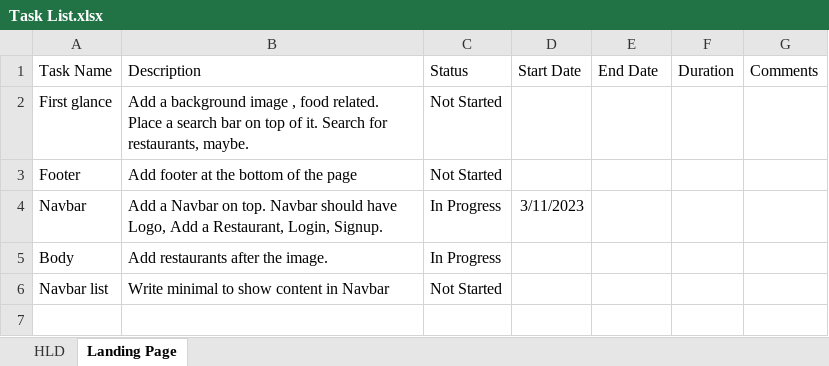
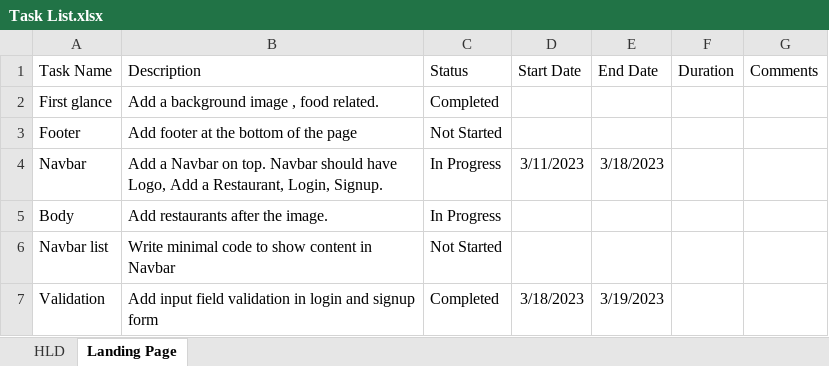
Before and after one commit to M17ggie/food-delivery-app, an Excel workbook: Task List.xlsx, sheet Landing Page, drawn as a sheet; values as stored, in another font and other column widths than the file's, no borders; conditional formats not drawn; the diff names each change by its address in the sheet, - before the commit and + after, or states it on an @@ line.

Commit message:
added validaion in login and signup forms

```diff
--- a/Task List.xlsx (sheet Landing Page)
+++ b/Task List.xlsx (sheet Landing Page)
-B2 (Description): …food related. Place a search bar on top of it. Search for restaurants, maybe.
+B2 (Description): …food related.
-C2 (Status): Not Started
+C2 (Status): Completed
-E4 (End Date): (empty)
+E4 (End Date): 3/18/2023
-B6 (Description): Write minimal to show content in Navbar
+B6 (Description): Write minimal code to show content in Navbar
+row 7: Validation | Add input field validation in login and signup form | Completed | 3/18/2023 | 3/19/2023
```
Also changed, not shown: 4 other files.
